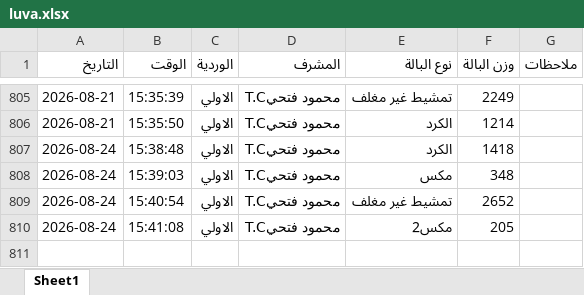
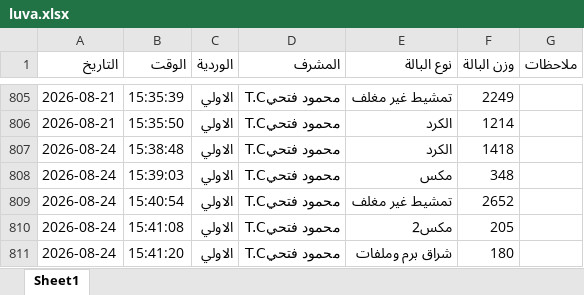
Before and after one commit to mahmedabdallh123/BELYARN, an Excel workbook: luva.xlsx, sheet Sheet1, drawn as a sheet; only a part is shown, gaps mark what is left out; values as stored, in another font and other column widths than the file's, no borders; the diff names each change by its address in the sheet, - before the commit and + after, or states it on an @@ line.

Commit message:
إدخال جديد

```diff
--- a/luva.xlsx (sheet Sheet1)
+++ b/luva.xlsx (sheet Sheet1)
+row 811: 2026-08-24 | 15:41:20 | الاولي | محمود فتحيT.C | شراق برم وملفات | 180
```
